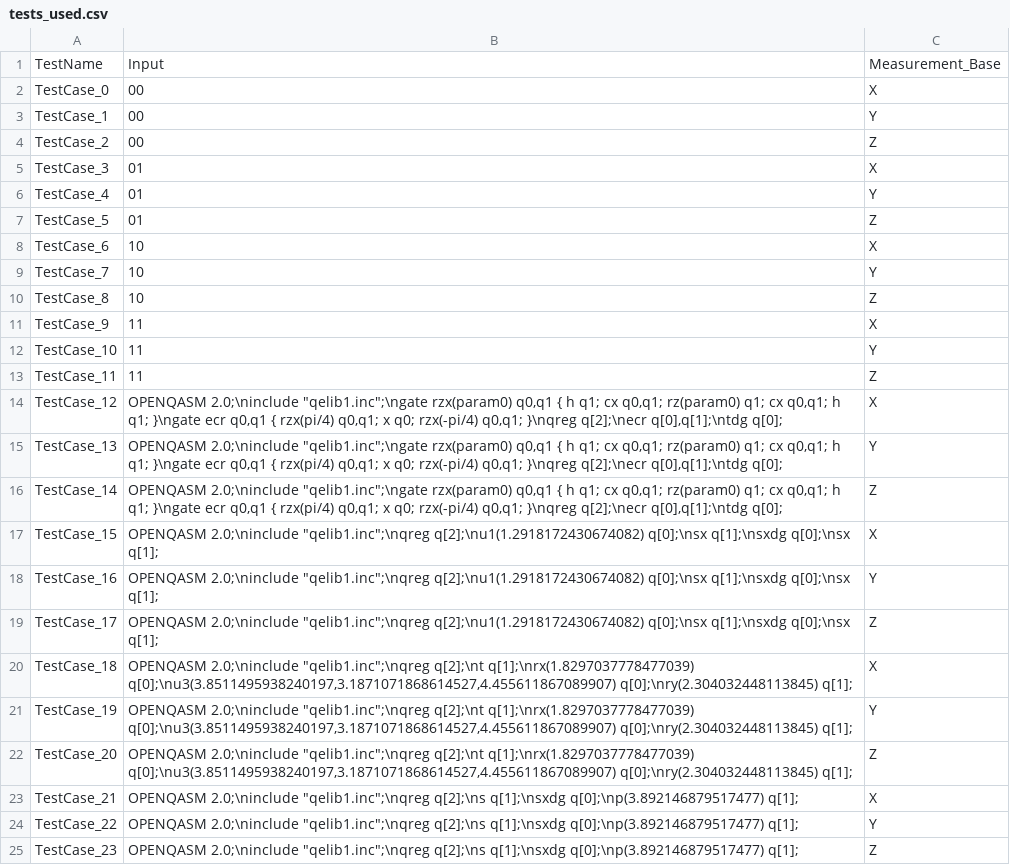
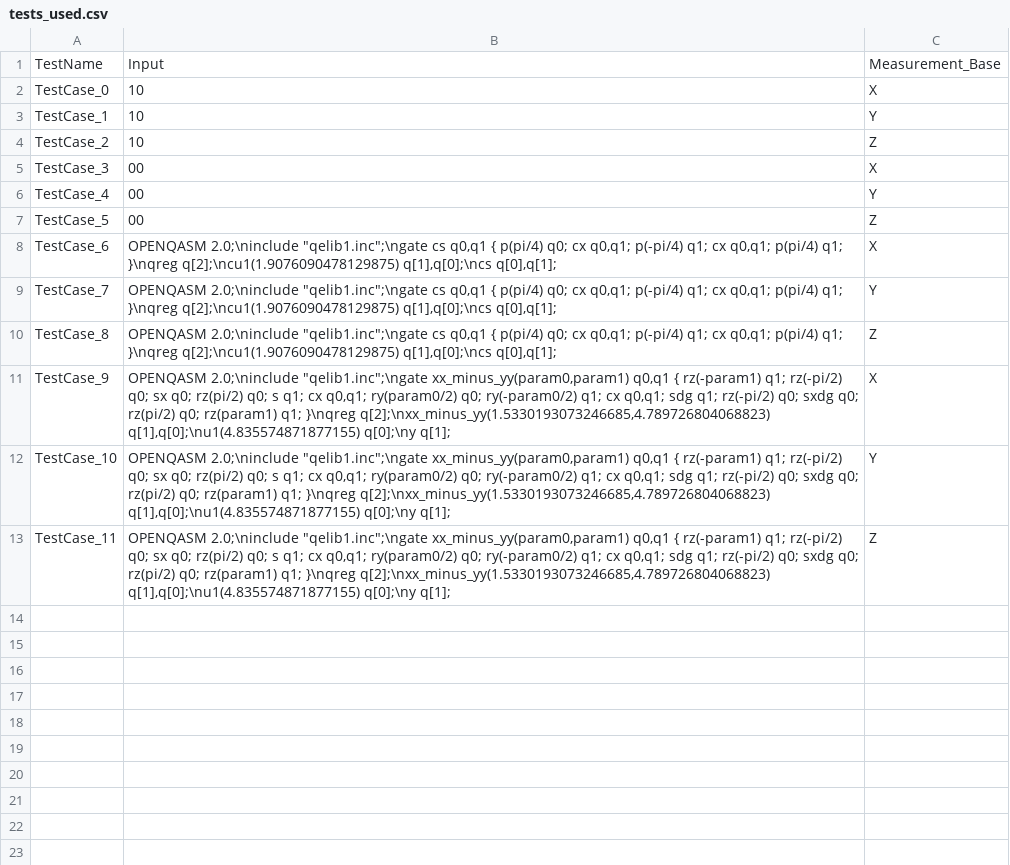
Before and after one commit to Simula-COMPLEX/EUROQHPC-1-Simula, a CSV file: data/results_Sim/ghz_indep_qiskit_2/tests_used.csv, drawn as a sheet.

```diff
--- a/data/results_Sim/ghz_indep_qiskit_2/tests_used.csv
+++ b/data/results_Sim/ghz_indep_qiskit_2/tests_used.csv
@@ -1,25 +1,13 @@
 TestName,Input,Measurement_Base
-TestCase_0,00,X
-TestCase_1,00,Y
-TestCase_2,00,Z
-TestCase_3,01,X
-TestCase_4,01,Y
-TestCase_5,01,Z
-TestCase_6,10,X
-TestCase_7,10,Y
-TestCase_8,10,Z
-TestCase_9,11,X
-TestCase_10,11,Y
-TestCase_11,11,Z
-TestCase_12,"OPENQASM 2.0;\ninclude ""qelib1.inc"";\ngate rzx(param0) q0,q1 { h q1; cx q0,q1; rz(param0) q1; cx q0,q1; h q1; }\ngate ecr q0,q1 { rzx(pi/4) q0,q1; x q0; rzx(-pi/4) q0,q1; }\nqreg q[2];\necr q[0],q[1];\ntdg q[0];",X
-TestCase_13,"OPENQASM 2.0;\ninclude ""qelib1.inc"";\ngate rzx(param0) q0,q1 { h q1; cx q0,q1; rz(param0) q1; cx q0,q1; h q1; }\ngate ecr q0,q1 { rzx(pi/4) q0,q1; x q0; rzx(-pi/4) q0,q1; }\nqreg q[2];\necr q[0],q[1];\ntdg q[0];",Y
-TestCase_14,"OPENQASM 2.0;\ninclude ""qelib1.inc"";\ngate rzx(param0) q0,q1 { h q1; cx q0,q1; rz(param0) q1; cx q0,q1; h q1; }\ngate ecr q0,q1 { rzx(pi/4) q0,q1; x q0; rzx(-pi/4) q0,q1; }\nqreg q[2];\necr q[0],q[1];\ntdg q[0];",Z
-TestCase_15,"OPENQASM 2.0;\ninclude ""qelib1.inc"";\nqreg q[2];\nu1(1.2918172430674082) q[0];\nsx q[1];\nsxdg q[0];\nsx q[1];",X
-TestCase_16,"OPENQASM 2.0;\ninclude ""qelib1.inc"";\nqreg q[2];\nu1(1.2918172430674082) q[0];\nsx q[1];\nsxdg q[0];\nsx q[1];",Y
-TestCase_17,"OPENQASM 2.0;\ninclude ""qelib1.inc"";\nqreg q[2];\nu1(1.2918172430674082) q[0];\nsx q[1];\nsxdg q[0];\nsx q[1];",Z
-TestCase_18,"OPENQASM 2.0;\ninclude ""qelib1.inc"";\nqreg q[2];\nt q[1];\nrx(1.8297037778477039) q[0];\nu3(3.8511495938240197,3.1871071868614527,4.455611867089907) q[0];\nry(2.304032448113845) q[1];",X
-TestCase_19,"OPENQASM 2.0;\ninclude ""qelib1.inc"";\nqreg q[2];\nt q[1];\nrx(1.8297037778477039) q[0];\nu3(3.8511495938240197,3.1871071868614527,4.455611867089907) q[0];\nry(2.304032448113845) q[1];",Y
-TestCase_20,"OPENQASM 2.0;\ninclude ""qelib1.inc"";\nqreg q[2];\nt q[1];\nrx(1.8297037778477039) q[0];\nu3(3.8511495938240197,3.1871071868614527,4.455611867089907) q[0];\nry(2.304032448113845) q[1];",Z
-TestCase_21,"OPENQASM 2.0;\ninclude ""qelib1.inc"";\nqreg q[2];\ns q[1];\nsxdg q[0];\np(3.892146879517477) q[1];",X
-TestCase_22,"OPENQASM 2.0;\ninclude ""qelib1.inc"";\nqreg q[2];\ns q[1];\nsxdg q[0];\np(3.892146879517477) q[1];",Y
-TestCase_23,"OPENQASM 2.0;\ninclude ""qelib1.inc"";\nqreg q[2];\ns q[1];\nsxdg q[0];\np(3.892146879517477) q[1];",Z
+TestCase_0,10,X
+TestCase_1,10,Y
+TestCase_2,10,Z
+TestCase_3,00,X
+TestCase_4,00,Y
+TestCase_5,00,Z
+TestCase_6,"OPENQASM 2.0;\ninclude ""qelib1.inc"";\ngate cs q0,q1 { p(pi/4) q0; cx q0,q1; p(-pi/4) q1; cx q0,q1; p(pi/4) q1; }\nqreg q[2];\ncu1(1.9076090478129875) q[1],q[0];\ncs q[0],q[1];",X
+TestCase_7,"OPENQASM 2.0;\ninclude ""qelib1.inc"";\ngate cs q0,q1 { p(pi/4) q0; cx q0,q1; p(-pi/4) q1; cx q0,q1; p(pi/4) q1; }\nqreg q[2];\ncu1(1.9076090478129875) q[1],q[0];\ncs q[0],q[1];",Y
+TestCase_8,"OPENQASM 2.0;\ninclude ""qelib1.inc"";\ngate cs q0,q1 { p(pi/4) q0; cx q0,q1; p(-pi/4) q1; cx q0,q1; p(pi/4) q1; }\nqreg q[2];\ncu1(1.9076090478129875) q[1],q[0];\ncs q[0],q[1];",Z
+TestCase_9,"OPENQASM 2.0;\ninclude ""qelib1.inc"";\ngate xx_minus_yy(param0,param1) q0,q1 { rz(-param1) q1; rz(-pi/2) q0; sx q0; rz(pi/2) q0; s q1; cx q0,q1; ry(param0/2) q0; ry(-param0/2) q1; cx q0,q1; sdg q1; rz(-pi/2) q0; sxdg q0; rz(pi/2) q0; rz(param1) q1; }\nqreg q[2];\nxx_minus_yy(1.5330193073246685,4.789726804068823) q[1],q[0];\nu1(4.835574871877155) q[0];\ny q[1];",X
+TestCase_10,"OPENQASM 2.0;\ninclude ""qelib1.inc"";\ngate xx_minus_yy(param0,param1) q0,q1 { rz(-param1) q1; rz(-pi/2) q0; sx q0; rz(pi/2) q0; s q1; cx q0,q1; ry(param0/2) q0; ry(-param0/2) q1; cx q0,q1; sdg q1; rz(-pi/2) q0; sxdg q0; rz(pi/2) q0; rz(param1) q1; }\nqreg q[2];\nxx_minus_yy(1.5330193073246685,4.789726804068823) q[1],q[0];\nu1(4.835574871877155) q[0];\ny q[1];",Y
+TestCase_11,"OPENQASM 2.0;\ninclude ""qelib1.inc"";\ngate xx_minus_yy(param0,param1) q0,q1 { rz(-param1) q1; rz(-pi/2) q0; sx q0; rz(pi/2) q0; s q1; cx q0,q1; ry(param0/2) q0; ry(-param0/2) q1; cx q0,q1; sdg q1; rz(-pi/2) q0; sxdg q0; rz(pi/2) q0; rz(param1) q1; }\nqreg q[2];\nxx_minus_yy(1.5330193073246685,4.789726804068823) q[1],q[0];\nu1(4.835574871877155) q[0];\ny q[1];",Z
```
Also changed, not shown: data/results_Sim/ae_indep_qiskit_2/execution_results.csv, data/results_Sim/ae_indep_qiskit_2/tests_used.csv, 39 other files.
